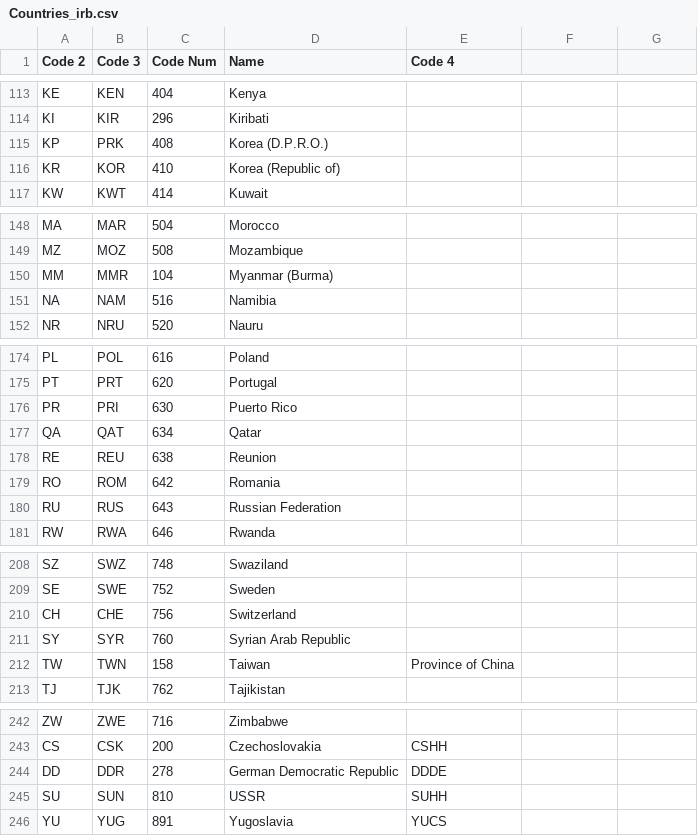
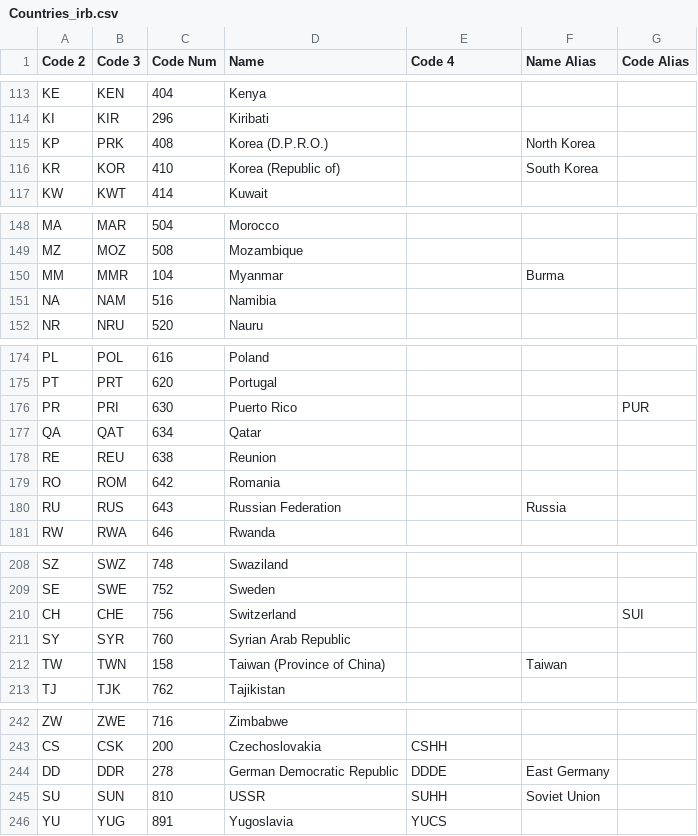
Before and after one commit to mysterX/tennis_stats, a CSV file: data/Countries_irb.csv, drawn as a sheet; only a part is shown, gaps mark what is left out; the diff covers the shown part only.

Commit message:
Player search on all or part of names, country codes or all or part of country names

```diff
--- a/data/Countries_irb.csv
+++ b/data/Countries_irb.csv
@@ -1 +1 @@
-Code 2,Code 3,Code Num,Name,Code 4
+Code 2,Code 3,Code Num,Name,Code 4,Name Alias,Code Alias
@@ -115,2 +115,2 @@ KI,KIR,296,Kiribati,
-KP,PRK,408,Korea (D.P.R.O.),
-KR,KOR,410,Korea (Republic of),
+KP,PRK,408,Korea (D.P.R.O.),,North Korea,
+KR,KOR,410,Korea (Republic of),,South Korea,
@@ -150 +150 @@ MZ,MOZ,508,Mozambique,
-MM,MMR,104,Myanmar (Burma),
+MM,MMR,104,Myanmar,,Burma,
@@ -176 +176 @@ PT,PRT,620,Portugal,
-PR,PRI,630,Puerto Rico,
+PR,PRI,630,Puerto Rico,,,PUR
@@ -180 +180 @@ RO,ROM,642,Romania,
-RU,RUS,643,Russian Federation,
+RU,RUS,643,Russian Federation,,Russia,
@@ -210 +210 @@ SE,SWE,752,Sweden,
-CH,CHE,756,Switzerland,
+CH,CHE,756,Switzerland,,,SUI
@@ -212 +212 @@ SY,SYR,760,Syrian Arab Republic,
-TW,TWN,158,Taiwan, Province of China,
+TW,TWN,158,Taiwan (Province of China),,Taiwan,
@@ -244,2 +244,2 @@ CS,CSK,200,Czechoslovakia,CSHH
-DD,DDR,278,German Democratic Republic,DDDE
-SU,SUN,810,USSR,SUHH
+DD,DDR,278,German Democratic Republic,DDDE,East Germany,
+SU,SUN,810,USSR,SUHH,Soviet Union,
```
Also changed, not shown: 4 edited cells elsewhere in this file, 6 other files.
